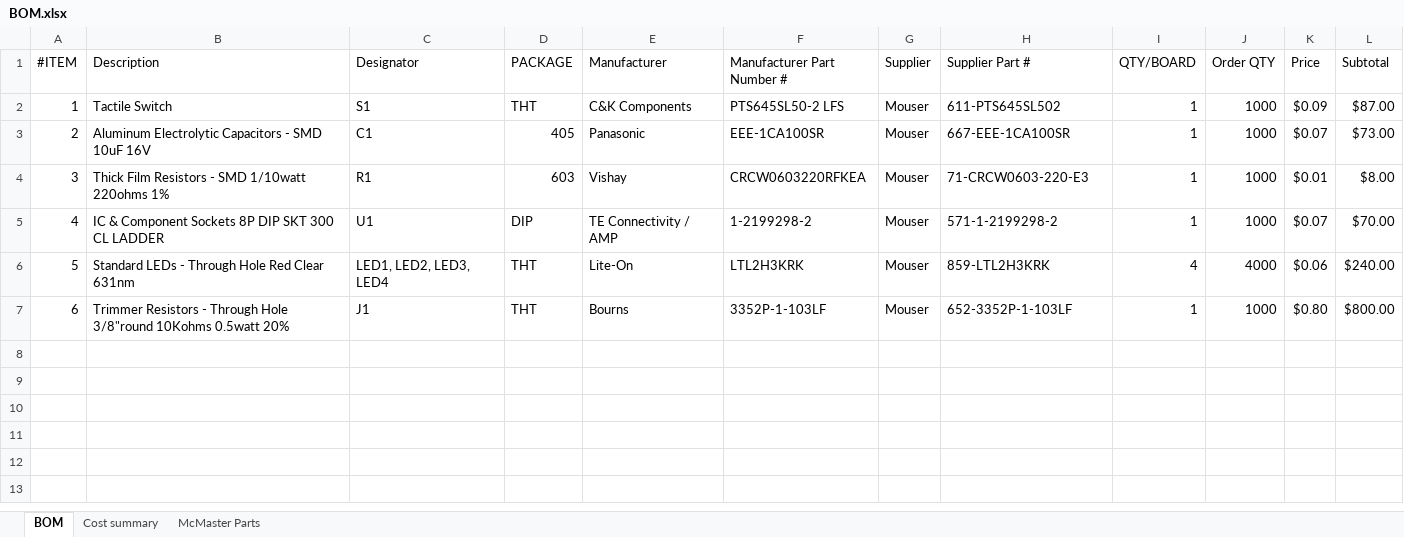
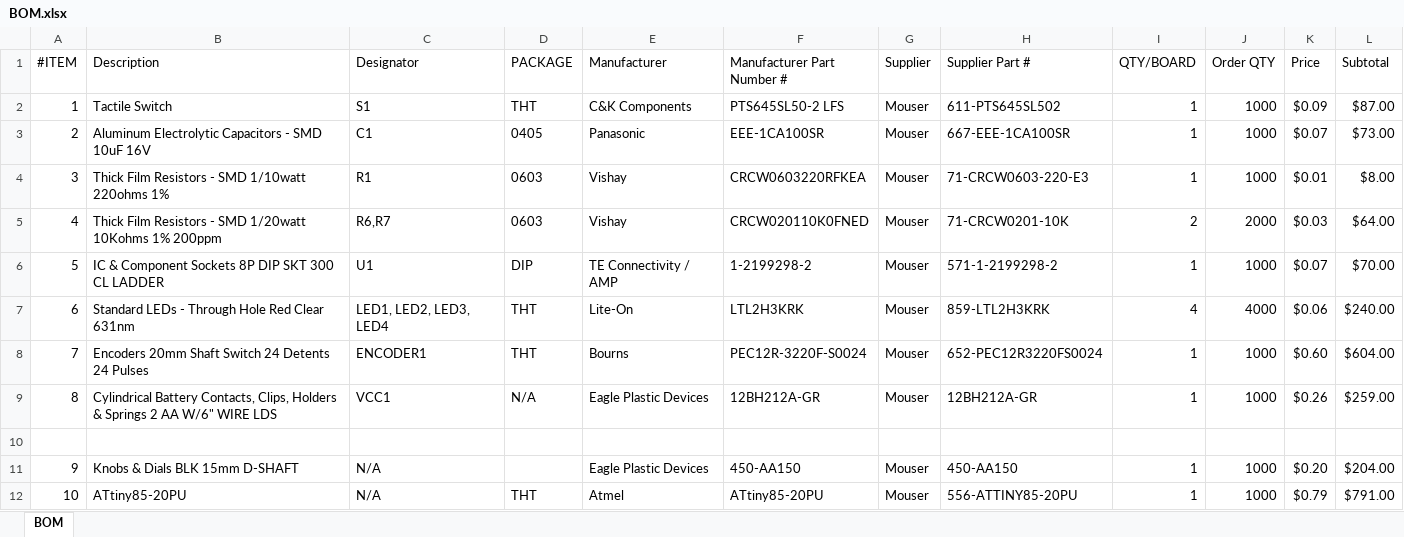
Before and after one commit to jerwil/SleepCoach, an Excel workbook: PCB Schematics/BOM.xlsx, sheet BOM, drawn as a sheet; values as stored, in another font and other column widths than the file's, no borders; addresses are those after the commit; the diff names each change by its address in the sheet, - before the commit and + after, or states it on an @@ line.

Commit message:
Updated BOM and silkscreen labels
For rotary encoder version of Sleep Sensei

```diff
--- a/PCB Schematics/BOM.xlsx (sheet BOM)
+++ b/PCB Schematics/BOM.xlsx (sheet BOM)
-sheet tab: Cost summary
-sheet tab: McMaster Parts
-D3 (PACKAGE): 405
+D3 (PACKAGE): 0405
-D4 (PACKAGE): 603
+D4 (PACKAGE): 0603
+row 5: 4 | Thick Film Resistors - SMD 1/20watt 10Kohms 1% 200ppm | R6,R7 | 0603 | Vishay | CRCW020110K0FNED | Mouser | 71-CRCW0201-10K | 2 | 2000 | $0.03 | $64.00
@@ column A (#ITEM) renumbered between rows 6 and 7 @@
+row 8: 7 | Encoders 20mm Shaft Switch 24 Detents 24 Pulses | ENCODER1 | THT | Bourns | PEC12R-3220F-S0024 | Mouser | 652-PEC12R3220FS0024 | 1 | 1000 | $0.60 | $604.00
+row 9: 8 | Cylindrical Battery Contacts, Clips, Holders & Springs 2 AA W/6" WIRE LDS | VCC1 | N/A | Eagle Plastic Devices | 12BH212A-GR | Mouser | 12BH212A-GR | 1 | 1000 | $0.26 | $259.00
-row 10: 6 | Trimmer Resistors - Through Hole 3/8"round 10Kohms 0.5watt 20% | J1 | THT | Bourns | 3352P-1-103LF | Mouser | 652-3352P-1-103LF | 1 | 1000 | $0.80 | $800.00
+row 10: (empty)
+row 11: 9 | Knobs & Dials BLK 15mm D-SHAFT | N/A |  | Eagle Plastic Devices | 450-AA150 | Mouser | 450-AA150 | 1 | 1000 | $0.20 | $204.00
+row 12: 10 | ATtiny85-20PU | N/A | THT | Atmel | ATtiny85-20PU | Mouser | 556-ATTINY85-20PU | 1 | 1000 | $0.79 | $791.00
```
Also changed, not shown: formulas that keep their value, 1 other file.
